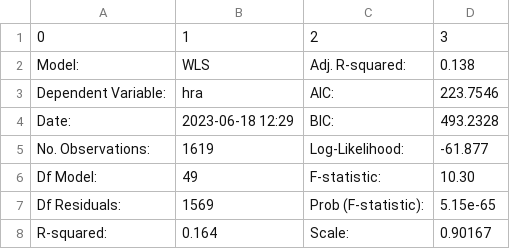
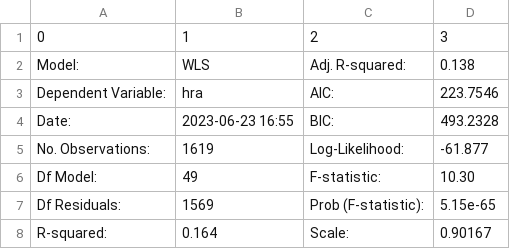
Before and after one commit to florisjanvf/Bachelor-Thesis, a CSV file: results/linear-regression/wls_summary_statistics_filtered_sample.csv, drawn as a sheet.

```diff
--- a/results/linear-regression/wls_summary_statistics_filtered_sample.csv
+++ b/results/linear-regression/wls_summary_statistics_filtered_sample.csv
@@ -3,3 +3,3 @@ Model:,WLS,Adj. R-squared:,0.138
 Dependent Variable:,hra,AIC:,223.7546
-Date:,2023-06-18 12:29,BIC:,493.2328
+Date:,2023-06-23 16:55,BIC:,493.2328
 No. Observations:,1619,Log-Likelihood:,-61.877
```
Also changed, not shown: results/linear-regression/wls_summary_statistics_full_sample.csv, 2 other files.
